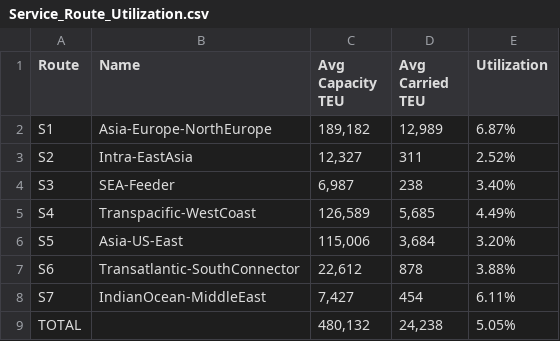
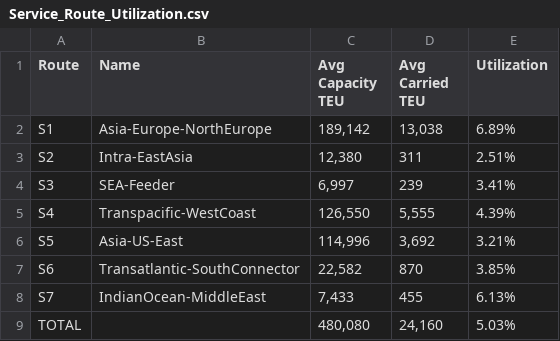
Before and after one commit to nanodom/WSC-Round01, a CSV file: Output/Service_Route_Utilization.csv, drawn as a sheet.

```diff
--- a/Output/Service_Route_Utilization.csv
+++ b/Output/Service_Route_Utilization.csv
@@ -1,9 +1,9 @@
 Route,Name,Avg Capacity TEU,Avg Carried TEU,Utilization
-S1,Asia-Europe-NorthEurope,"189,182","12,989",6.87%
-S2,Intra-EastAsia,"12,327",311,2.52%
-S3,SEA-Feeder,"6,987",238,3.40%
-S4,Transpacific-WestCoast,"126,589","5,685",4.49%
-S5,Asia-US-East,"115,006","3,684",3.20%
-S6,Transatlantic-SouthConnector,"22,612",878,3.88%
-S7,IndianOcean-MiddleEast,"7,427",454,6.11%
-TOTAL,,"480,132","24,238",5.05%
+S1,Asia-Europe-NorthEurope,"189,142","13,038",6.89%
+S2,Intra-EastAsia,"12,380",311,2.51%
+S3,SEA-Feeder,"6,997",239,3.41%
+S4,Transpacific-WestCoast,"126,550","5,555",4.39%
+S5,Asia-US-East,"114,996","3,692",3.21%
+S6,Transatlantic-SouthConnector,"22,582",870,3.85%
+S7,IndianOcean-MiddleEast,"7,433",455,6.13%
+TOTAL,,"480,080","24,160",5.03%
```
Also changed, not shown: Output/ATT_By_Statistics_Interval.csv, Output/Average_In_Transit_TEU_By_OD.csv, 20 other files.
